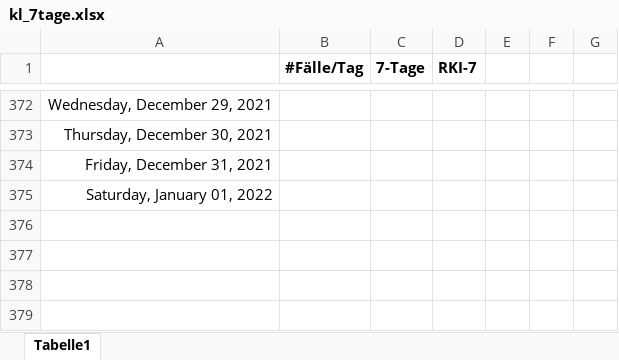
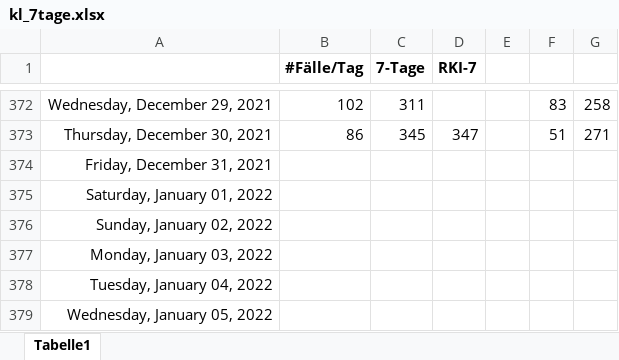
Before and after one commit to bbbkl/bk_shared, an Excel workbook: kl_7tage.xlsx, sheet Tabelle1, drawn as a sheet; only a part is shown, gaps mark what is left out; values as stored, in another font and other column widths than the file's, no borders; charts and pictures not drawn; the diff covers the shown part only; the diff names each change by its address in the sheet, - before the commit and + after, or states it on an @@ line.

```diff
--- a/kl_7tage.xlsx (sheet Tabelle1)
+++ b/kl_7tage.xlsx (sheet Tabelle1)
-B372 (#Fälle/Tag): (empty)
+B372 (#Fälle/Tag): 102
-C372 (7-Tage): (empty)
+C372 (7-Tage): 311
-F372: (empty)
+F372: 83
-G372: (empty)
+G372: 258
-B373 (#Fälle/Tag): (empty)
+B373 (#Fälle/Tag): 86
-C373 (7-Tage): (empty)
+C373 (7-Tage): 345
-D373 (RKI-7): (empty)
+D373 (RKI-7): 347
-F373: (empty)
+F373: 51
-G373: (empty)
+G373: 271
+row 376: Sunday, January 02, 2022
+row 377: Monday, January 03, 2022
+row 378: Tuesday, January 04, 2022
+row 379: Wednesday, January 05, 2022
```
Also changed, not shown: 38 edited cells elsewhere in this sheet, charts or pictures.
